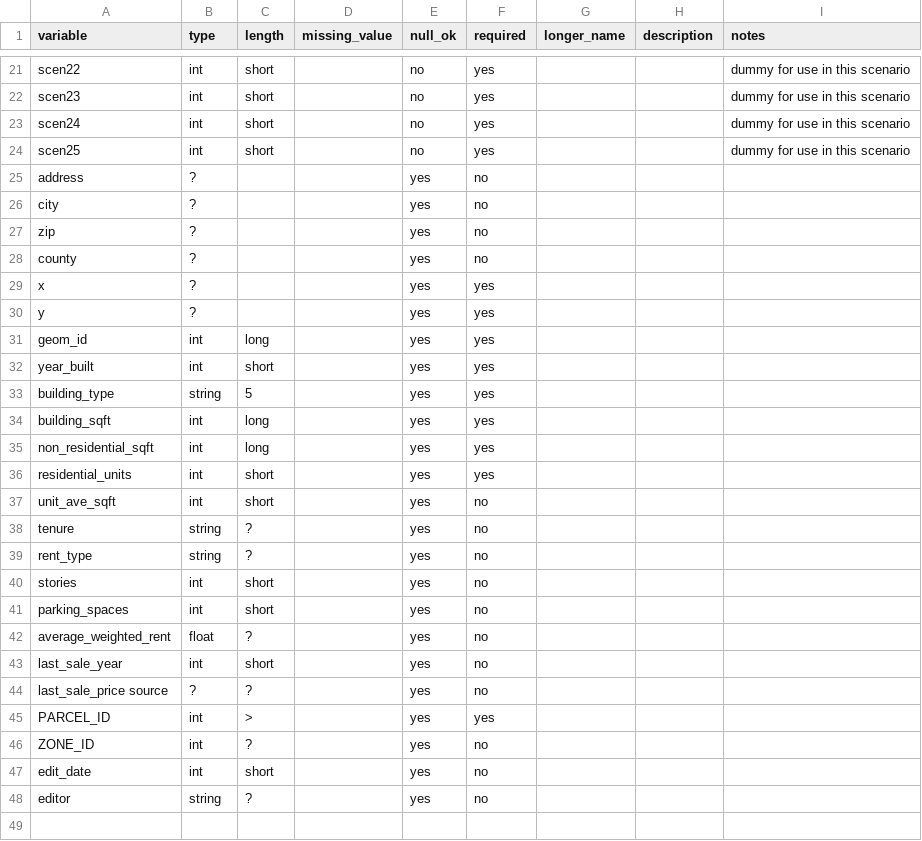
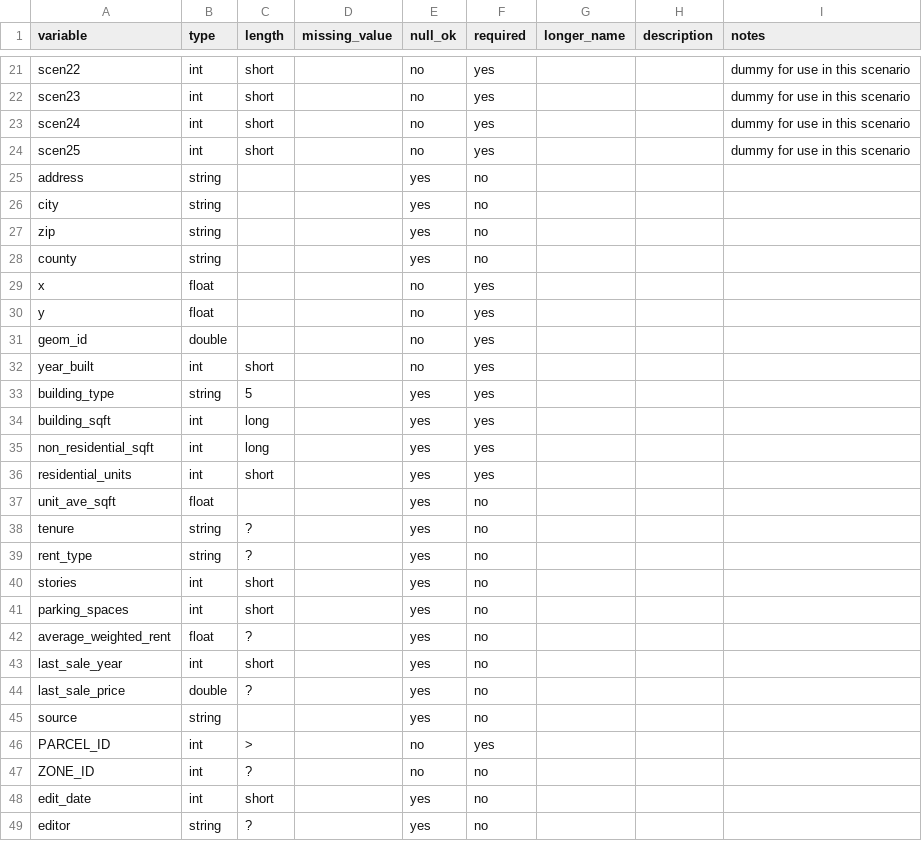
Before and after one commit to mkreilly/bayarea_urbansim, a CSV file: data/[mod_date]_development_projects.csv, drawn as a sheet; only a part is shown, gaps mark what is left out; addresses are those after the commit; the diff names each change by its address in the sheet, - before the commit and + after, or states it on an @@ line.

Commit message:
update the dic
https://app.asana.com/0/0/1172670726005468/f

```diff
--- a/data/[mod_date]_development_projects.csv
+++ b/data/[mod_date]_development_projects.csv
-B25:B28 (type): ?
+B25:B28 (type): string
-B29:B30 (type): ?
+B29:B30 (type): float
-E29:E32 (null_ok): yes
+E29:E32 (null_ok): no
-B31 (type): int
+B31 (type): double
-C31 (length): long
+C31 (length): (empty)
-B37 (type): int
+B37 (type): float
-C37 (length): short
+C37 (length): (empty)
-A44 (variable): last_sale_price source
+A44 (variable): last_sale_price
-B44 (type): ?
+B44 (type): double
+row 45: source | string |  |  | yes | no
-E46:E47 (null_ok): yes
+E46:E47 (null_ok): no
```
